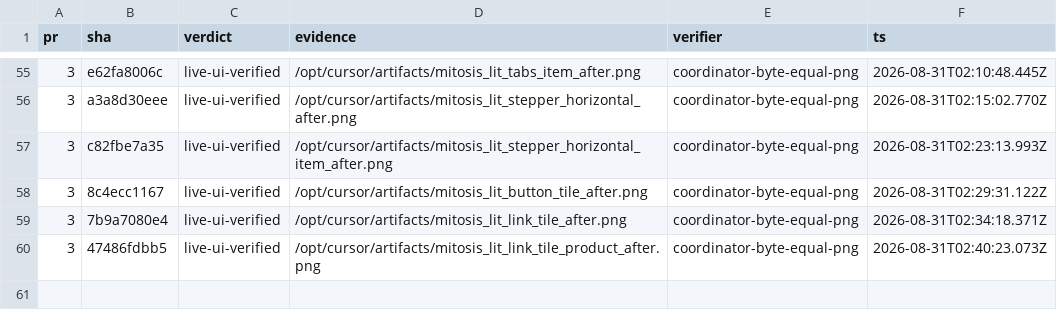
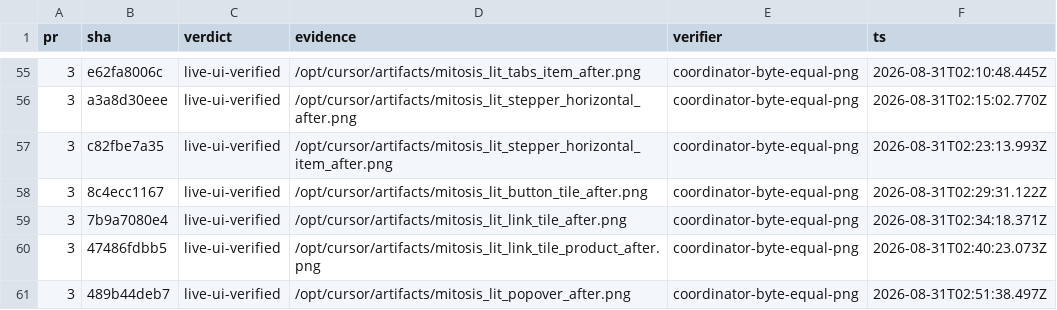
Before and after one commit to kroofy/porsche-design-system, a TSV file: .audit/orchestrate/stencil-to-mitosis/ledger.tsv, drawn as a sheet; only a part is shown, gaps mark what is left out; the diff names each change by its address in the sheet, - before the commit and + after, or states it on an @@ line.

```diff
--- a/.audit/orchestrate/stencil-to-mitosis/ledger.tsv
+++ b/.audit/orchestrate/stencil-to-mitosis/ledger.tsv
+row 61: 3 | 489b44deb7 | live-ui-verified | /opt/cursor/artifacts/mitosis_lit_popover_after.png | coordinator-byte-equal-png | 2026-08-31T02:51:38.497Z
```
Also changed, not shown: .audit/orchestrate/stencil-to-mitosis/decisions.tsv, .audit/orchestrate/stencil-to-mitosis/units.tsv, 2 other files.
